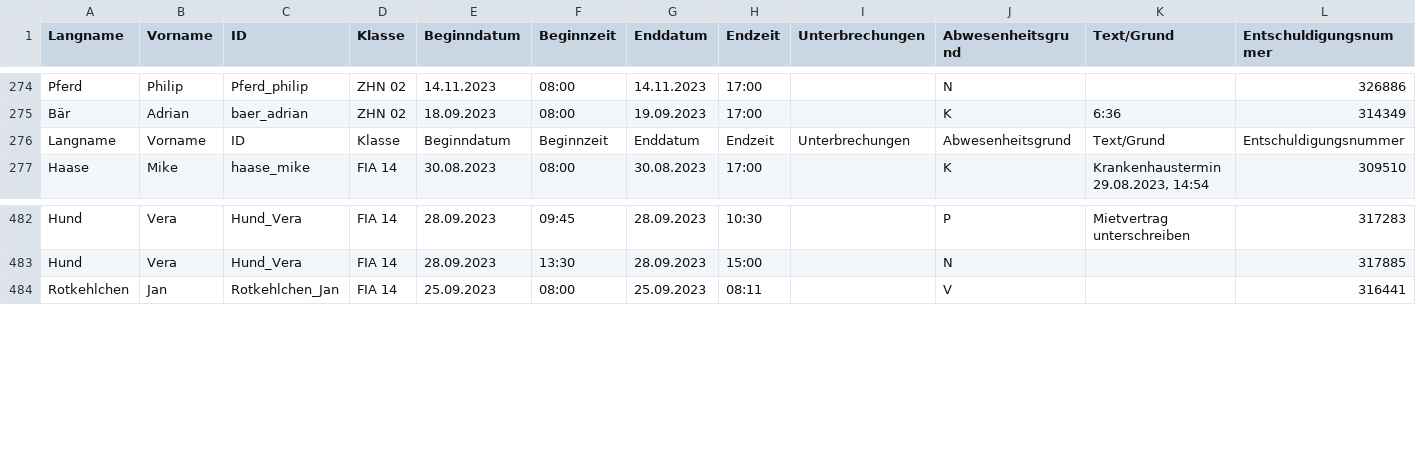
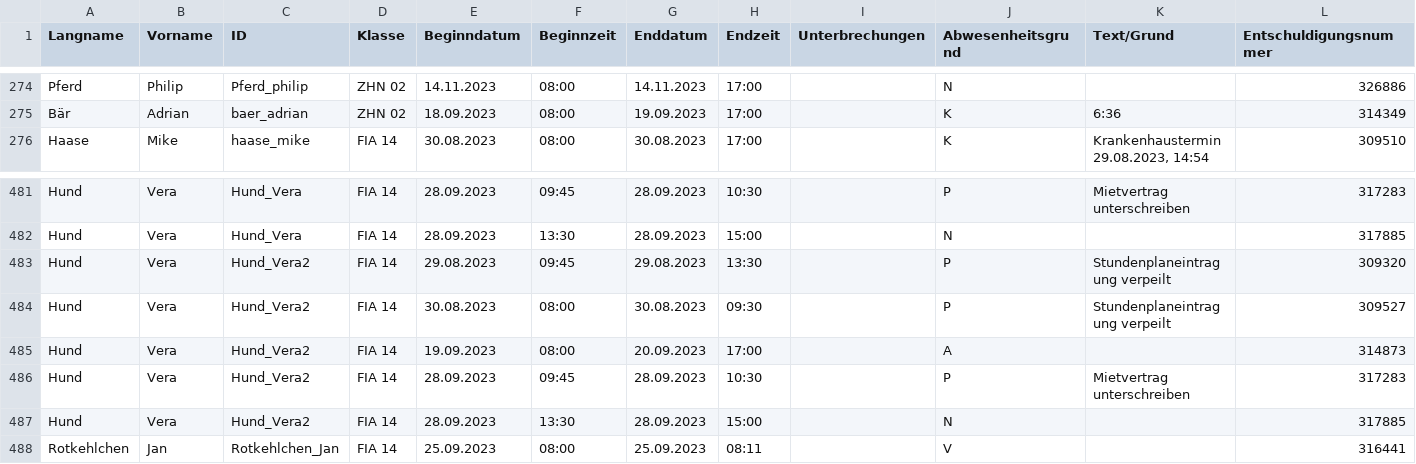
Before and after one commit to MarieP89/Heatmap, a CSV file: backend/bin/upload/AbsenceList_20231115_1157.csv, drawn as a sheet; only a part is shown, gaps mark what is left out; removed rows and columns are numbered as before the commit, all else as after; rows hold the shown columns only; the diff names each change by its address in the sheet, - before the commit and + after, or states it on an @@ line.

```diff
--- a/backend/bin/upload/AbsenceList_20231115_1157.csv
+++ b/backend/bin/upload/AbsenceList_20231115_1157.csv
-row 276: Langname | Vorname | ID | Klasse | Beginndatum | Beginnzeit | Enddatum | Endzeit | Unterbrechungen | Abwesenheitsgrund | Text/Grund | Entschuldigungsnummer
+row 483: Hund | Vera | Hund_Vera2 | FIA 14 | 29.08.2023 | 09:45 | 29.08.2023 | 13:30 |  | P | Stundenplaneintragung verpeilt | 309320
+row 484: Hund | Vera | Hund_Vera2 | FIA 14 | 30.08.2023 | 08:00 | 30.08.2023 | 09:30 |  | P | Stundenplaneintragung verpeilt | 309527
+row 485: Hund | Vera | Hund_Vera2 | FIA 14 | 19.09.2023 | 08:00 | 20.09.2023 | 17:00 |  | A |  | 314873
+row 486: Hund | Vera | Hund_Vera2 | FIA 14 | 28.09.2023 | 09:45 | 28.09.2023 | 10:30 |  | P | Mietvertrag unterschreiben | 317283
+row 487: Hund | Vera | Hund_Vera2 | FIA 14 | 28.09.2023 | 13:30 | 28.09.2023 | 15:00 |  | N |  | 317885
```
Also changed, not shown: 10 other files.
